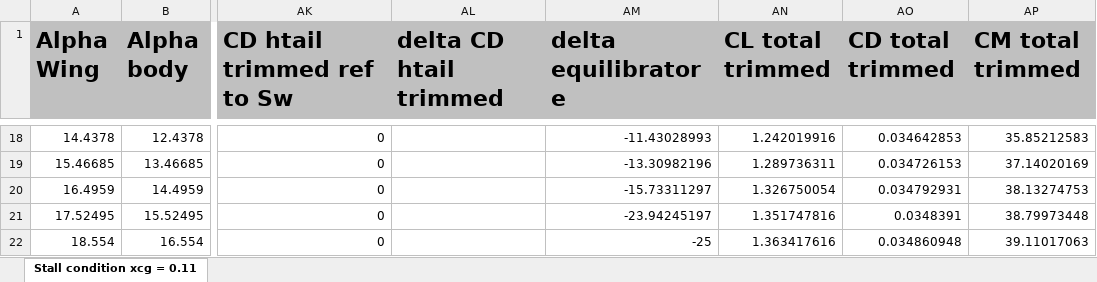
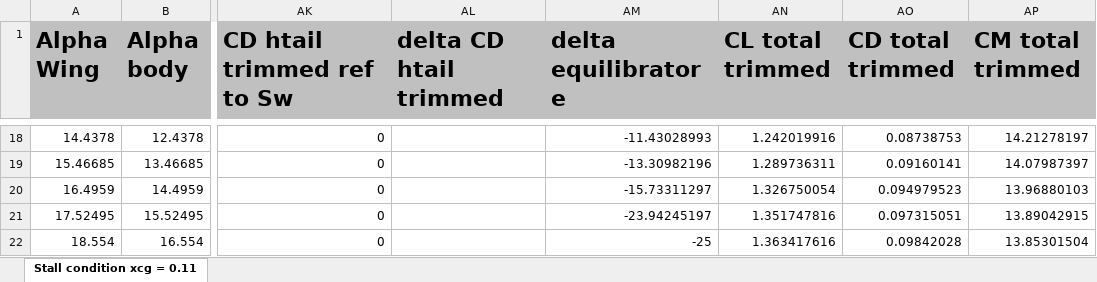
Before and after one commit to QiquWong/jpad, an Excel workbook: JPADSandBox_v2/out/CS300/Aerdoynamic Comparison Results.xlsx, sheet Stall condition xcg = 0.11, drawn as a sheet; only a part is shown, gaps mark what is left out; values as stored, in another font and other column widths than the file's, no borders; the diff covers the shown part only; the diff names each change by its address in the sheet, - before the commit and + after, or states it on an @@ line.

```diff
--- a/JPADSandBox_v2/out/CS300/Aerdoynamic Comparison Results.xlsx (sheet Stall condition xcg = 0.11)
+++ b/JPADSandBox_v2/out/CS300/Aerdoynamic Comparison Results.xlsx (sheet Stall condition xcg = 0.11)
-AO18 (CD total trimmed): 0.034642853
+AO18 (CD total trimmed): 0.08738753
-AP18 (CM total trimmed): 35.85212583
+AP18 (CM total trimmed): 14.21278197
-AO19 (CD total trimmed): 0.034726153
+AO19 (CD total trimmed): 0.09160141
-AP19 (CM total trimmed): 37.14020169
+AP19 (CM total trimmed): 14.07987397
-AO20 (CD total trimmed): 0.034792931
+AO20 (CD total trimmed): 0.094979523
-AP20 (CM total trimmed): 38.13274753
+AP20 (CM total trimmed): 13.96880103
-AO21 (CD total trimmed): 0.0348391
+AO21 (CD total trimmed): 0.097315051
-AP21 (CM total trimmed): 38.79973448
+AP21 (CM total trimmed): 13.89042915
-AO22 (CD total trimmed): 0.034860948
+AO22 (CD total trimmed): 0.09842028
-AP22 (CM total trimmed): 39.11017063
+AP22 (CM total trimmed): 13.85301504
```
Also changed, not shown: 32 edited cells elsewhere in this sheet, JPADSandBox_v2/out/CS300/BALANCE/Balance.xlsx, JPADSandBox_v2/out/CS300/WEIGHTS/Weights.xlsx, 25 other files.
